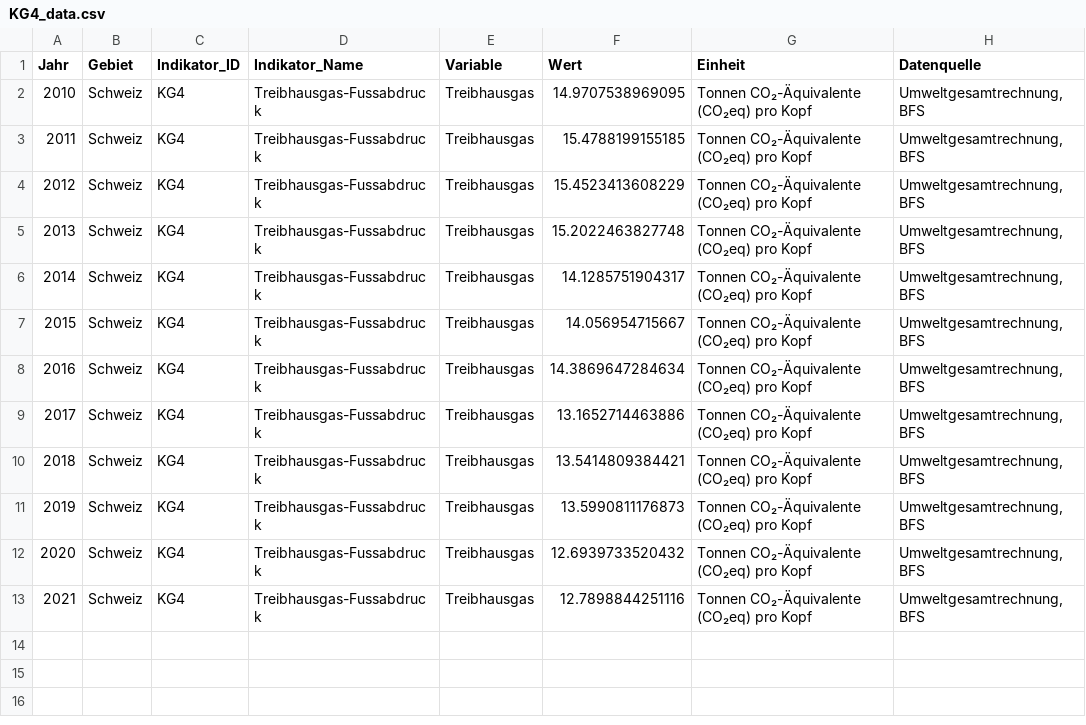
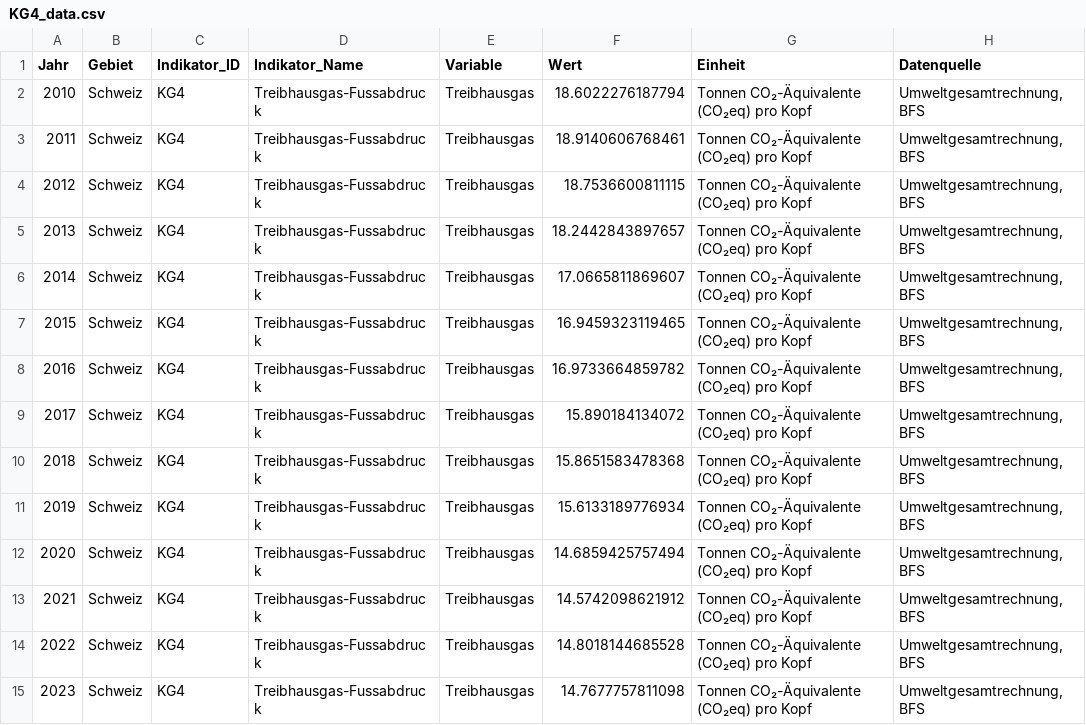
Before and after one commit to statistikZH/decarb_monitoring, a CSV file: output/KG4_data.csv, drawn as a sheet.

Commit message:
KG4: new data and methodology

```diff
--- a/output/KG4_data.csv
+++ b/output/KG4_data.csv
@@ -1,13 +1,15 @@
 "Jahr","Gebiet","Indikator_ID","Indikator_Name","Variable","Wert","Einheit","Datenquelle"
-2010,"Schweiz","KG4","Treibhausgas-Fussabdruck","Treibhausgas",14.9707538969095,"Tonnen CO₂-Äquivalente (CO₂eq) pro Kopf","Umweltgesamtrechnung, BFS"
-2011,"Schweiz","KG4","Treibhausgas-Fussabdruck","Treibhausgas",15.4788199155185,"Tonnen CO₂-Äquivalente (CO₂eq) pro Kopf","Umweltgesamtrechnung, BFS"
-2012,"Schweiz","KG4","Treibhausgas-Fussabdruck","Treibhausgas",15.4523413608229,"Tonnen CO₂-Äquivalente (CO₂eq) pro Kopf","Umweltgesamtrechnung, BFS"
-2013,"Schweiz","KG4","Treibhausgas-Fussabdruck","Treibhausgas",15.2022463827748,"Tonnen CO₂-Äquivalente (CO₂eq) pro Kopf","Umweltgesamtrechnung, BFS"
-2014,"Schweiz","KG4","Treibhausgas-Fussabdruck","Treibhausgas",14.1285751904317,"Tonnen CO₂-Äquivalente (CO₂eq) pro Kopf","Umweltgesamtrechnung, BFS"
-2015,"Schweiz","KG4","Treibhausgas-Fussabdruck","Treibhausgas",14.056954715667,"Tonnen CO₂-Äquivalente (CO₂eq) pro Kopf","Umweltgesamtrechnung, BFS"
-2016,"Schweiz","KG4","Treibhausgas-Fussabdruck","Treibhausgas",14.3869647284634,"Tonnen CO₂-Äquivalente (CO₂eq) pro Kopf","Umweltgesamtrechnung, BFS"
-2017,"Schweiz","KG4","Treibhausgas-Fussabdruck","Treibhausgas",13.1652714463886,"Tonnen CO₂-Äquivalente (CO₂eq) pro Kopf","Umweltgesamtrechnung, BFS"
-2018,"Schweiz","KG4","Treibhausgas-Fussabdruck","Treibhausgas",13.5414809384421,"Tonnen CO₂-Äquivalente (CO₂eq) pro Kopf","Umweltgesamtrechnung, BFS"
-2019,"Schweiz","KG4","Treibhausgas-Fussabdruck","Treibhausgas",13.5990811176873,"Tonnen CO₂-Äquivalente (CO₂eq) pro Kopf","Umweltgesamtrechnung, BFS"
-2020,"Schweiz","KG4","Treibhausgas-Fussabdruck","Treibhausgas",12.6939733520432,"Tonnen CO₂-Äquivalente (CO₂eq) pro Kopf","Umweltgesamtrechnung, BFS"
-2021,"Schweiz","KG4","Treibhausgas-Fussabdruck","Treibhausgas",12.7898844251116,"Tonnen CO₂-Äquivalente (CO₂eq) pro Kopf","Umweltgesamtrechnung, BFS"
+2010,"Schweiz","KG4","Treibhausgas-Fussabdruck","Treibhausgas",18.6022276187794,"Tonnen CO₂-Äquivalente (CO₂eq) pro Kopf","Umweltgesamtrechnung, BFS"
+2011,"Schweiz","KG4","Treibhausgas-Fussabdruck","Treibhausgas",18.9140606768461,"Tonnen CO₂-Äquivalente (CO₂eq) pro Kopf","Umweltgesamtrechnung, BFS"
+2012,"Schweiz","KG4","Treibhausgas-Fussabdruck","Treibhausgas",18.7536600811115,"Tonnen CO₂-Äquivalente (CO₂eq) pro Kopf","Umweltgesamtrechnung, BFS"
+2013,"Schweiz","KG4","Treibhausgas-Fussabdruck","Treibhausgas",18.2442843897657,"Tonnen CO₂-Äquivalente (CO₂eq) pro Kopf","Umweltgesamtrechnung, BFS"
+2014,"Schweiz","KG4","Treibhausgas-Fussabdruck","Treibhausgas",17.0665811869607,"Tonnen CO₂-Äquivalente (CO₂eq) pro Kopf","Umweltgesamtrechnung, BFS"
+2015,"Schweiz","KG4","Treibhausgas-Fussabdruck","Treibhausgas",16.9459323119465,"Tonnen CO₂-Äquivalente (CO₂eq) pro Kopf","Umweltgesamtrechnung, BFS"
+2016,"Schweiz","KG4","Treibhausgas-Fussabdruck","Treibhausgas",16.9733664859782,"Tonnen CO₂-Äquivalente (CO₂eq) pro Kopf","Umweltgesamtrechnung, BFS"
+2017,"Schweiz","KG4","Treibhausgas-Fussabdruck","Treibhausgas",15.890184134072,"Tonnen CO₂-Äquivalente (CO₂eq) pro Kopf","Umweltgesamtrechnung, BFS"
+2018,"Schweiz","KG4","Treibhausgas-Fussabdruck","Treibhausgas",15.8651583478368,"Tonnen CO₂-Äquivalente (CO₂eq) pro Kopf","Umweltgesamtrechnung, BFS"
+2019,"Schweiz","KG4","Treibhausgas-Fussabdruck","Treibhausgas",15.6133189776934,"Tonnen CO₂-Äquivalente (CO₂eq) pro Kopf","Umweltgesamtrechnung, BFS"
+2020,"Schweiz","KG4","Treibhausgas-Fussabdruck","Treibhausgas",14.6859425757494,"Tonnen CO₂-Äquivalente (CO₂eq) pro Kopf","Umweltgesamtrechnung, BFS"
+2021,"Schweiz","KG4","Treibhausgas-Fussabdruck","Treibhausgas",14.5742098621912,"Tonnen CO₂-Äquivalente (CO₂eq) pro Kopf","Umweltgesamtrechnung, BFS"
+2022,"Schweiz","KG4","Treibhausgas-Fussabdruck","Treibhausgas",14.8018144685528,"Tonnen CO₂-Äquivalente (CO₂eq) pro Kopf","Umweltgesamtrechnung, BFS"
+2023,"Schweiz","KG4","Treibhausgas-Fussabdruck","Treibhausgas",14.7677757811098,"Tonnen CO₂-Äquivalente (CO₂eq) pro Kopf","Umweltgesamtrechnung, BFS"
```
